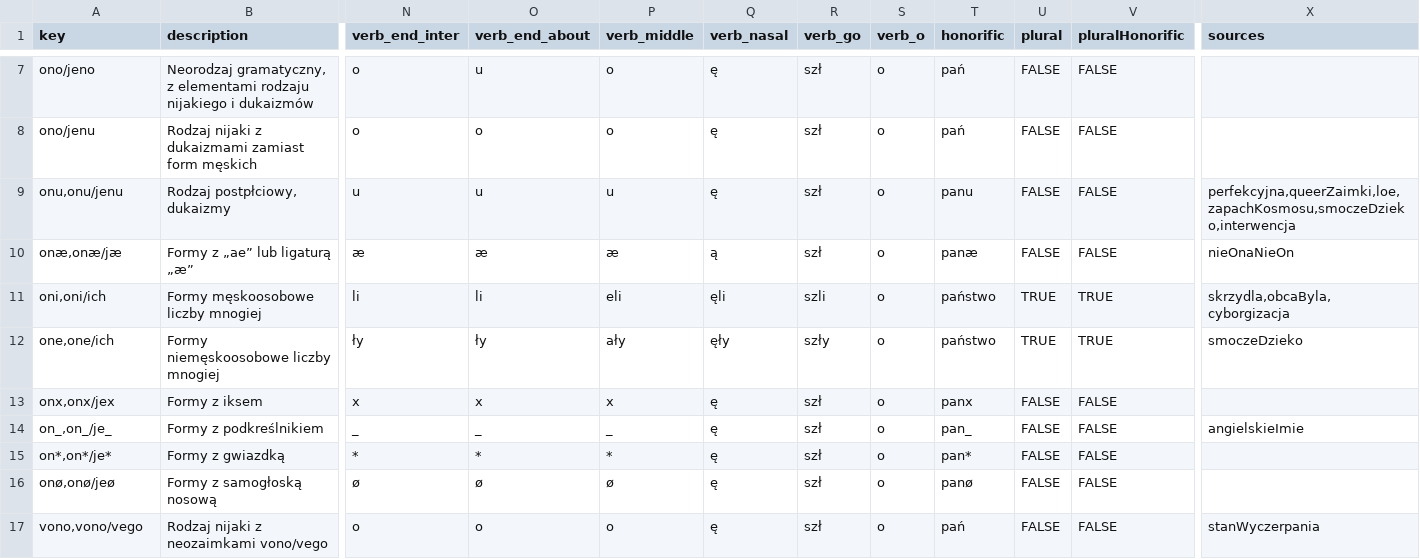
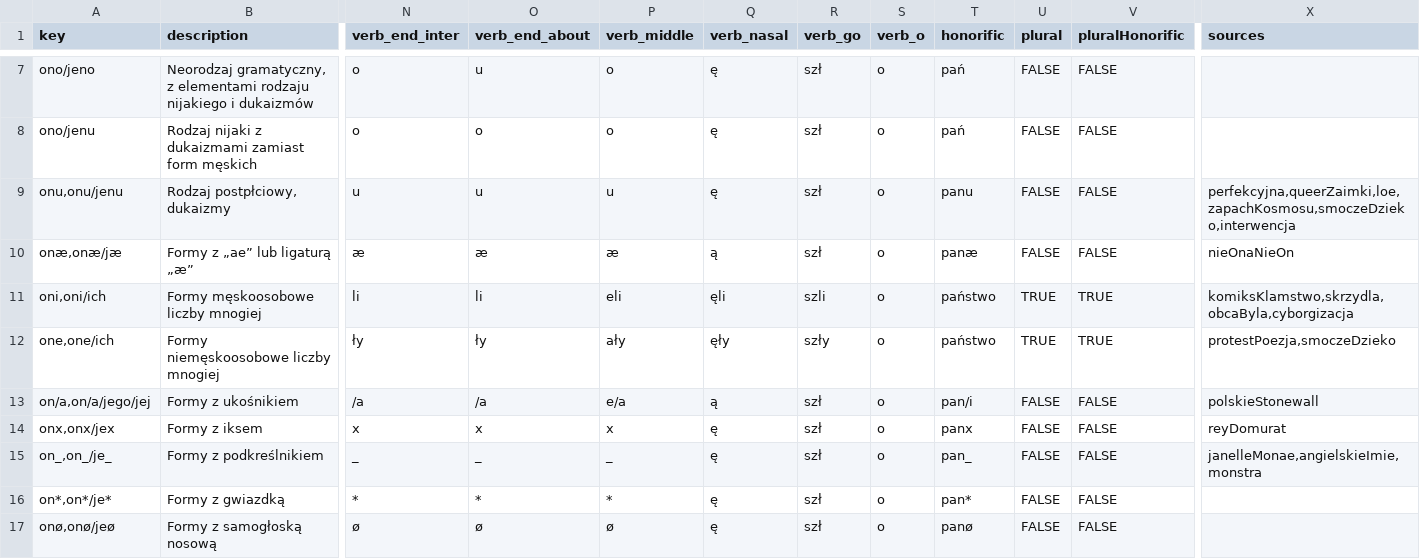
Before and after one commit to zlomenina/zajmena, a TSV file: data/templates.tsv, drawn as a sheet; only a part is shown, gaps mark what is left out; the shorter side is filled out with more unchanged rows; addresses are those after the commit; rows hold the shown columns only; the diff names each change by its address in the sheet, - before the commit and + after, or states it on an @@ line.

```diff
--- a/data/templates.tsv
+++ b/data/templates.tsv
-X11 (sources): skrzydla,obcaByla,cyborgizacja
+X11 (sources): komiksKlamstwo,skrzydla,obcaByla,cyborgizacja
-X12 (sources): smoczeDzieko
+X12 (sources): protestPoezja,smoczeDzieko
+row 13: on/a,on/a/jego/jej | Formy z ukośnikiem | /a | /a | e/a | ą | szł | o | pan/i | FALSE | FALSE | polskieStonewall
-X14 (sources): (empty)
+X14 (sources): reyDomurat
-X15 (sources): angielskieImie
+X15 (sources): janelleMonae,angielskieImie,monstra
```
Also changed, not shown: data/sources.tsv, 1 other file.
